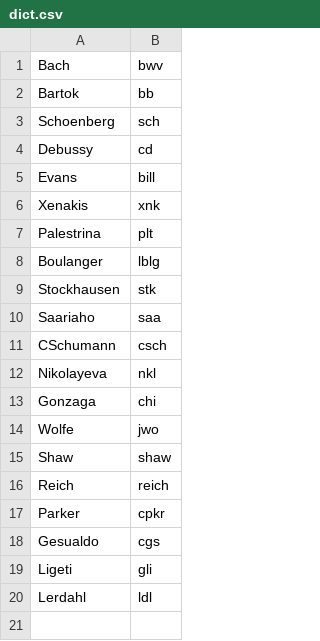
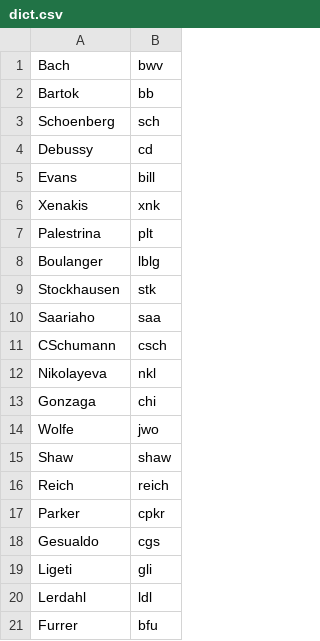
Before and after one commit to ofefo/welcomeBach, a CSV file: src/dict.csv, drawn as a sheet; the diff names each change by its address in the sheet, - before the commit and + after, or states it on an @@ line.

Commit message:
Add Beat Furrer

```diff
--- a/src/dict.csv
+++ b/src/dict.csv
+row 21: Furrer | bfu
```
Also changed, not shown: 2 other files.
